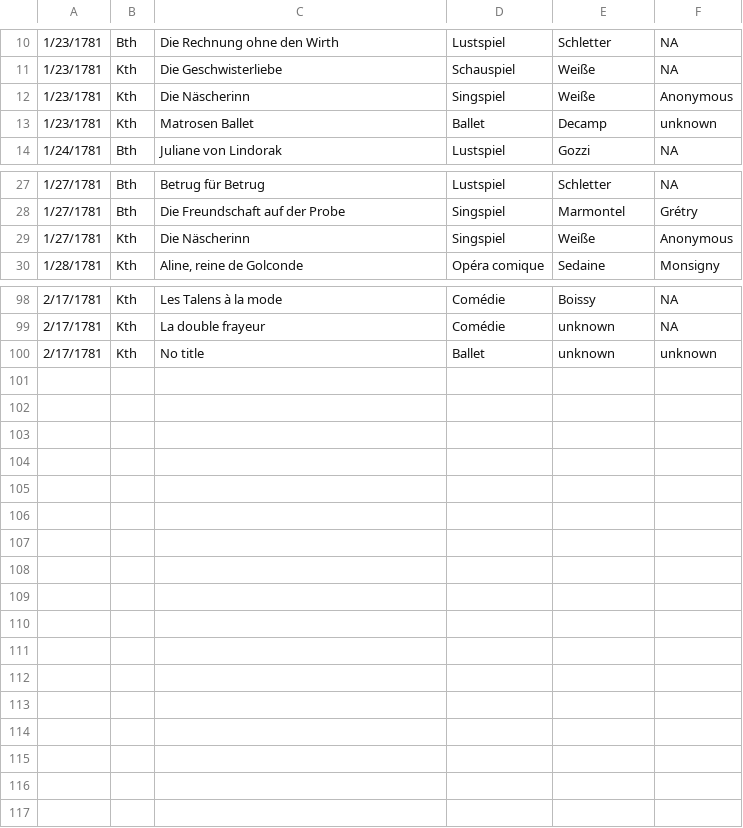
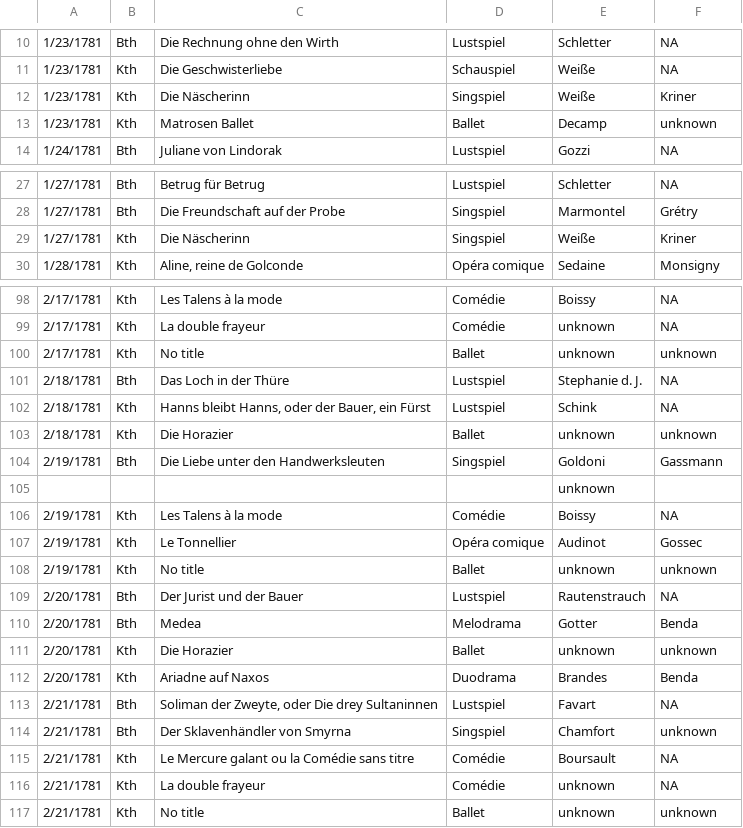
Before and after one commit to dexedge/schletter, a CSV file: Schletter.csv, drawn as a sheet; only a part is shown, gaps mark what is left out; the diff covers the shown part only.

```diff
--- a/Schletter.csv
+++ b/Schletter.csv
@@ -11,3 +11,3 @@
 "1/23/1781","Kth","Die Geschwisterliebe","Schauspiel","Weiße","NA"
-"1/23/1781","Kth","Die Näscherinn","Singspiel","Weiße","Anonymous"
+"1/23/1781","Kth","Die Näscherinn","Singspiel","Weiße","Kriner"
 "1/23/1781","Kth","Matrosen Ballet","Ballet","Decamp","unknown"
@@ -28,3 +28,3 @@
 "1/27/1781","Bth","Die Freundschaft auf der Probe","Singspiel","Marmontel","Grétry"
-"1/27/1781","Kth","Die Näscherinn","Singspiel","Weiße","Anonymous"
+"1/27/1781","Kth","Die Näscherinn","Singspiel","Weiße","Kriner"
 "1/28/1781","Kth","Aline, reine de Golconde","Opéra comique","Sedaine","Monsigny"
@@ -100 +100,18 @@
 "2/17/1781","Kth","No title","Ballet","unknown","unknown"
+"2/18/1781","Bth","Das Loch in der Thüre","Lustspiel","Stephanie d. J.","NA"
+"2/18/1781","Kth","Hanns bleibt Hanns, oder der Bauer, ein Fürst","Lustspiel","Schink","NA"
+"2/18/1781","Kth","Die Horazier","Ballet","unknown","unknown"
+"2/19/1781","Bth","Die Liebe unter den Handwerksleuten","Singspiel","Goldoni","Gassmann"
+"","","",,"unknown",
+"2/19/1781","Kth","Les Talens à la mode","Comédie","Boissy","NA"
+"2/19/1781","Kth","Le Tonnellier","Opéra comique","Audinot","Gossec"
+"2/19/1781","Kth","No title","Ballet","unknown","unknown"
+"2/20/1781","Bth","Der Jurist und der Bauer","Lustspiel","Rautenstrauch","NA"
+"2/20/1781","Bth","Medea","Melodrama","Gotter","Benda"
+"2/20/1781","Kth","Die Horazier","Ballet","unknown","unknown"
+"2/20/1781","Kth","Ariadne auf Naxos","Duodrama","Brandes","Benda"
+"2/21/1781","Bth","Soliman der Zweyte, oder Die drey Sultaninnen","Lustspiel","Favart","NA"
+"2/21/1781","Bth","Der Sklavenhändler von Smyrna","Singspiel","Chamfort","unknown"
+"2/21/1781","Kth","Le Mercure galant ou la Comédie sans titre","Comédie","Boursault","NA"
+"2/21/1781","Kth","La double frayeur","Comédie","unknown","NA"
+"2/21/1781","Kth","No title","Ballet","unknown","unknown"
```
Also changed, not shown: 3 edited cells elsewhere in this file, 1 other file.
